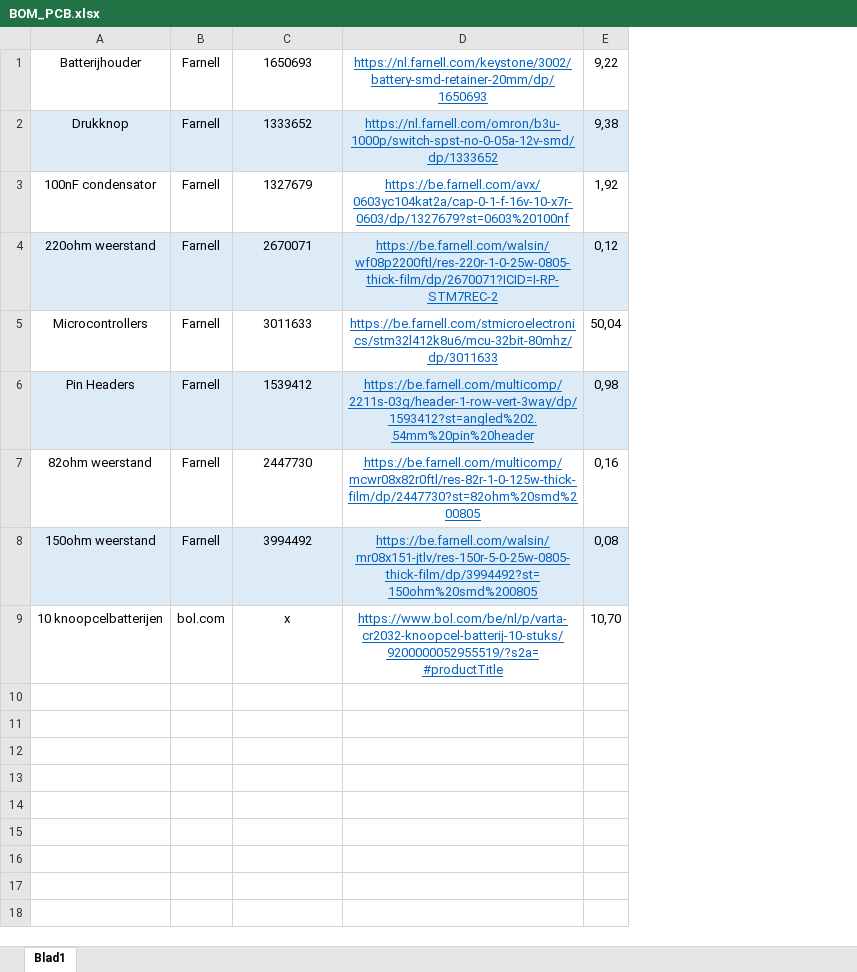
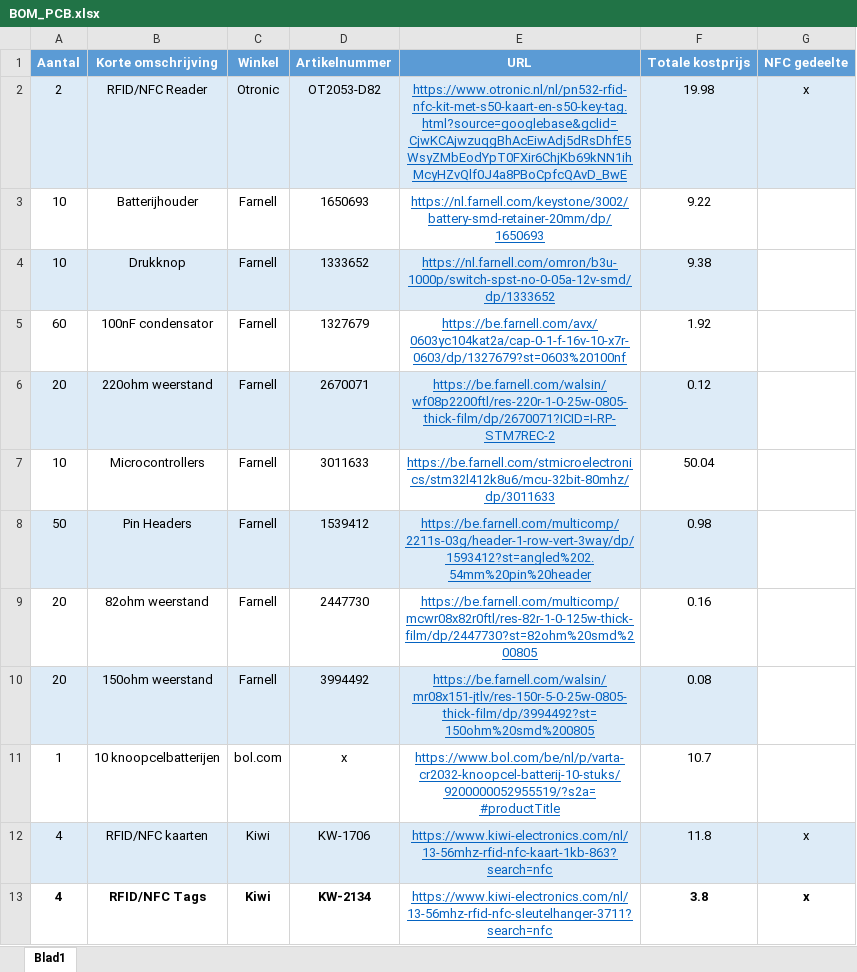
Before and after one commit to vives-project-xp/Snot, an Excel workbook: pcb/BOM_PCB.xlsx, sheet Blad1, drawn as a sheet; values as stored, in another font and other column widths than the file's, no borders; removed rows and columns are numbered as before the commit, all else as after; the diff names each change by its address in the sheet, - before the commit and + after, or states it on an @@ line.

```diff
--- a/pcb/BOM_PCB.xlsx (sheet Blad1)
+++ b/pcb/BOM_PCB.xlsx (sheet Blad1)
+column A, rows 3-11: 10 | 10 | 60 | 20 | 10 | 50 | 20 | 20 | 1
-column E, rows 1-9: 9,22 | 9,38 | 1,92 | 0,12 | 50,04 | 0,98 | 0,16 | 0,08 | 10,70
+column F, rows 3-11: 9.22 | 9.38 | 1.92 | 0.12 | 50.04 | 0.98 | 0.16 | 0.08 | 10.7
+column G, empty
+row 1: Aantal | Korte omschrijving | Winkel | Artikelnummer | URL | Totale kostprijs | NFC gedeelte
+row 2: 2 | RFID/NFC Reader | Otronic | OT2053-D82 | https://www.otronic.nl/nl/pn532-rfid-nfc-kit-met-s50-kaart-en-s50-key-tag.html?source=googlebase&gclid=CjwKCAjwzuqgBhAcEiwAdj5dRsDhfE5WsyZMbEodYpT0FXir6ChjKb69kNN1ihMcyHZvQlf0J4a8PBoCpfcQAvD_BwE | 19.98 | x
+row 12: 4 | RFID/NFC kaarten | Kiwi | KW-1706 | https://www.kiwi-electronics.com/nl/13-56mhz-rfid-nfc-kaart-1kb-863?search=nfc | 11.8 | x
+row 13: 4 | RFID/NFC Tags | Kiwi | KW-2134 | https://www.kiwi-electronics.com/nl/13-56mhz-rfid-nfc-sleutelhanger-3711?search=nfc | 3.8 | x
```
Also changed, not shown: 2 other files.
